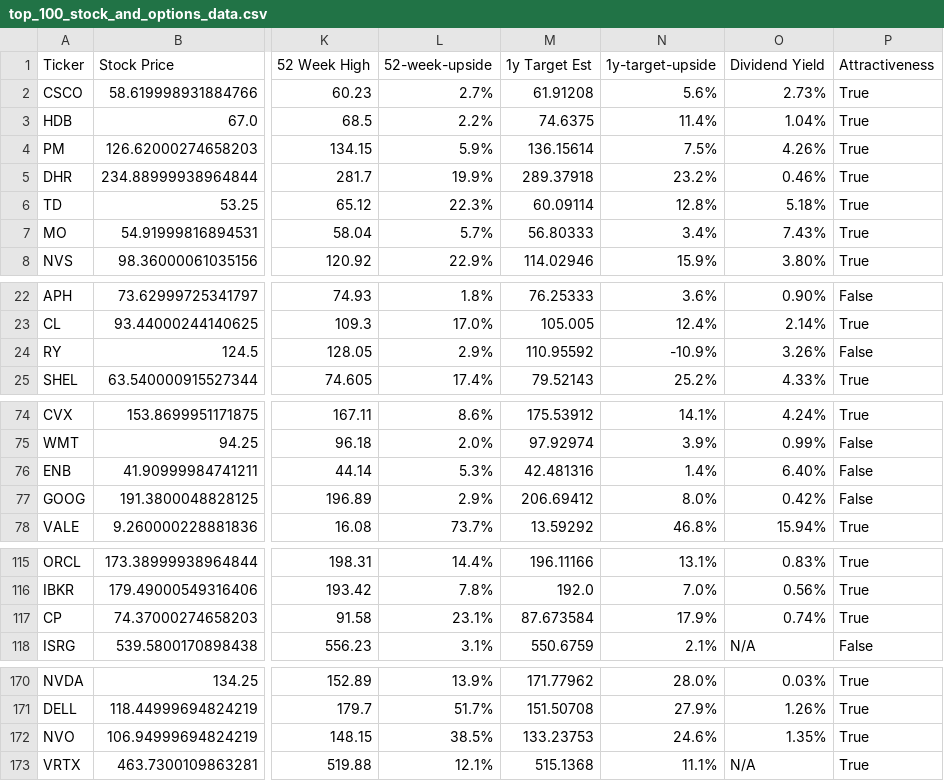
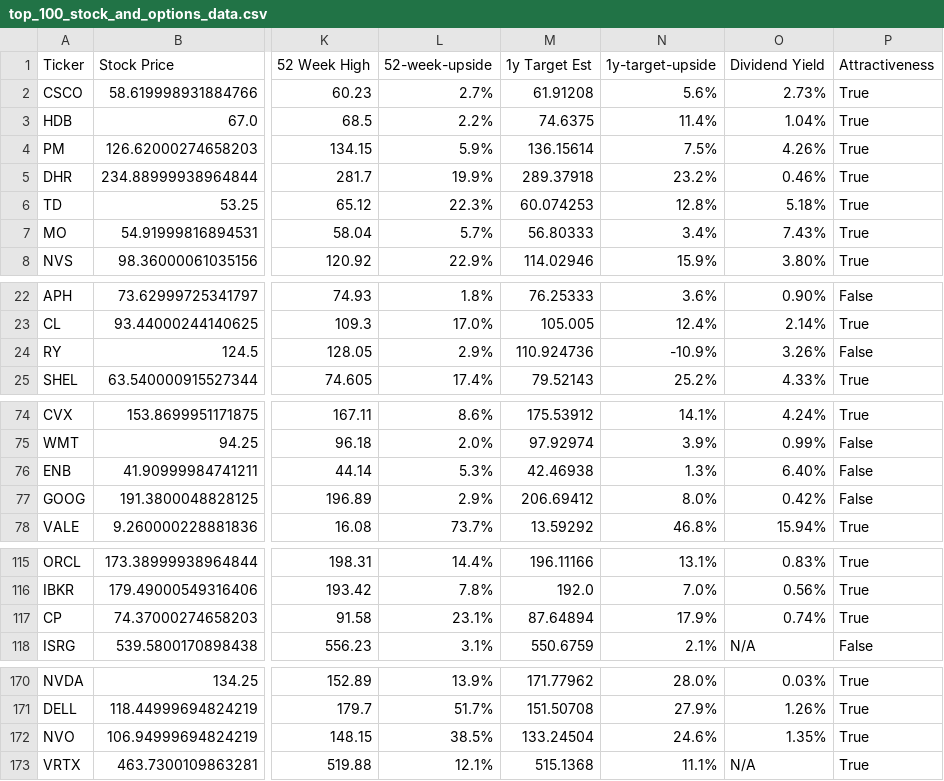
Before and after one commit to dparedesi/Call-Options-values, a CSV file: top_100_stock_and_options_data.csv, drawn as a sheet; only a part is shown, gaps mark what is left out; the diff names each change by its address in the sheet, - before the commit and + after, or states it on an @@ line.

Commit message:
Daily update CSV files

```diff
--- a/top_100_stock_and_options_data.csv
+++ b/top_100_stock_and_options_data.csv
-M6 (1y Target Est): 60.09114
+M6 (1y Target Est): 60.074253
-M24 (1y Target Est): 110.95592
+M24 (1y Target Est): 110.924736
-M76 (1y Target Est): 42.481316
+M76 (1y Target Est): 42.46938
-N76 (1y-target-upside): 1.4%
+N76 (1y-target-upside): 1.3%
-M117 (1y Target Est): 87.673584
+M117 (1y Target Est): 87.64894
-M172 (1y Target Est): 133.23753
+M172 (1y Target Est): 133.24504
```
